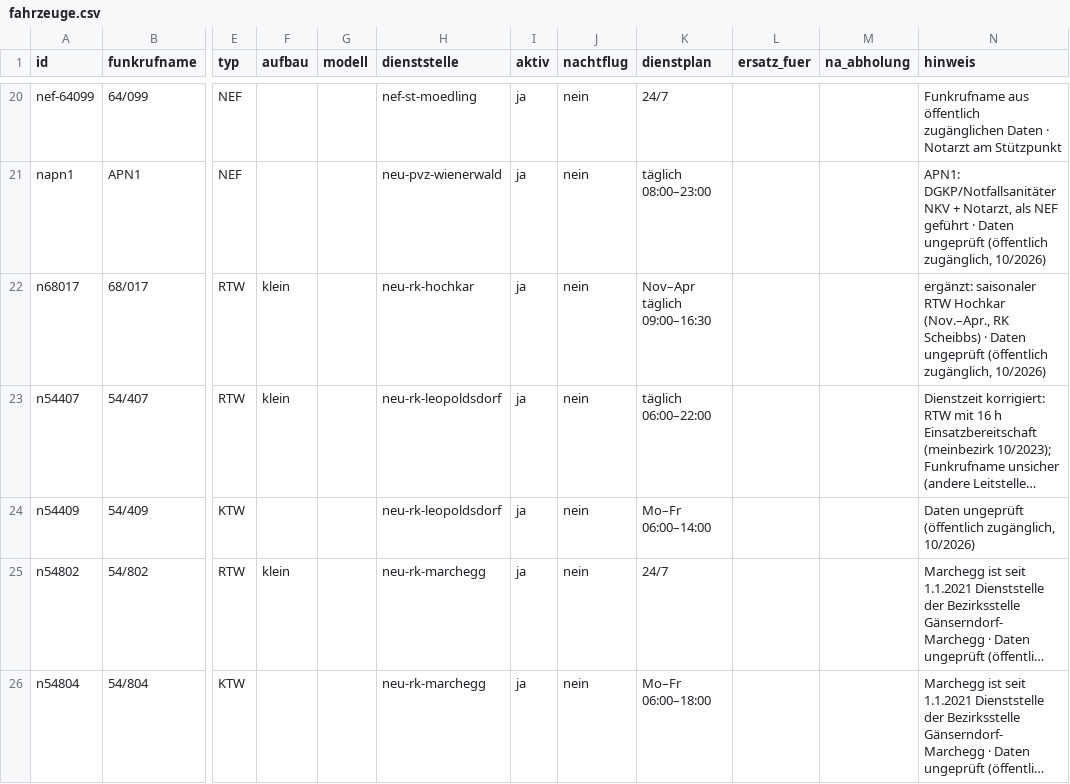
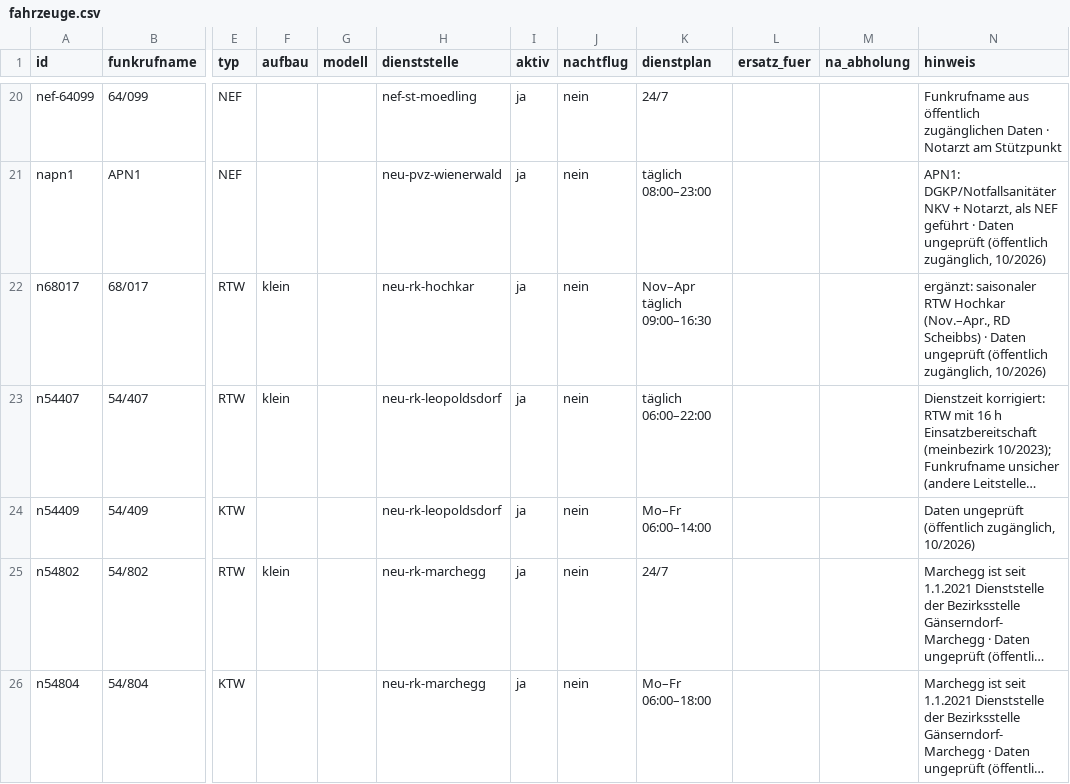
Before and after one commit to PHolzreiter/leitwerk, a CSV file: data/default/fahrzeuge.csv, drawn as a sheet; only a part is shown, gaps mark what is left out; long unchanged cells end in …; the diff covers the shown part only; the diff names each change by its address in the sheet, - before the commit and + after, or states it on an @@ line.

```diff
--- a/data/default/fahrzeuge.csv
+++ b/data/default/fahrzeuge.csv
-N22 (hinweis): …Hochkar (Nov.–Apr., RK Scheibbs) ·…
+N22 (hinweis): …Hochkar (Nov.–Apr., RD Scheibbs) ·…
```
Also changed, not shown: 63 edited cells elsewhere in this file, data/beispiele/beispiel_dienststellen.csv, data/beispiele/beispiel_fahrzeuge.csv, 38 other files.
